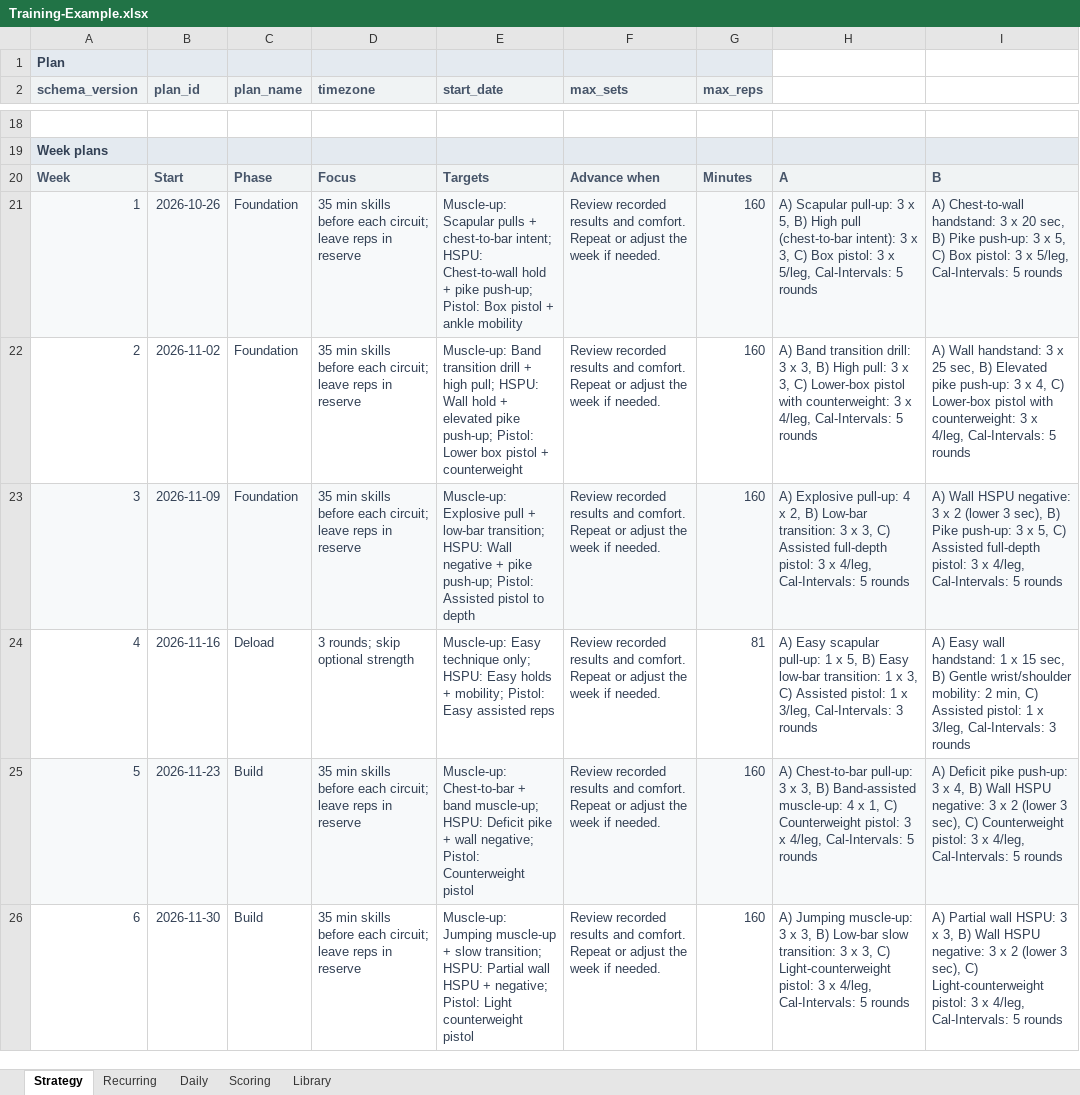
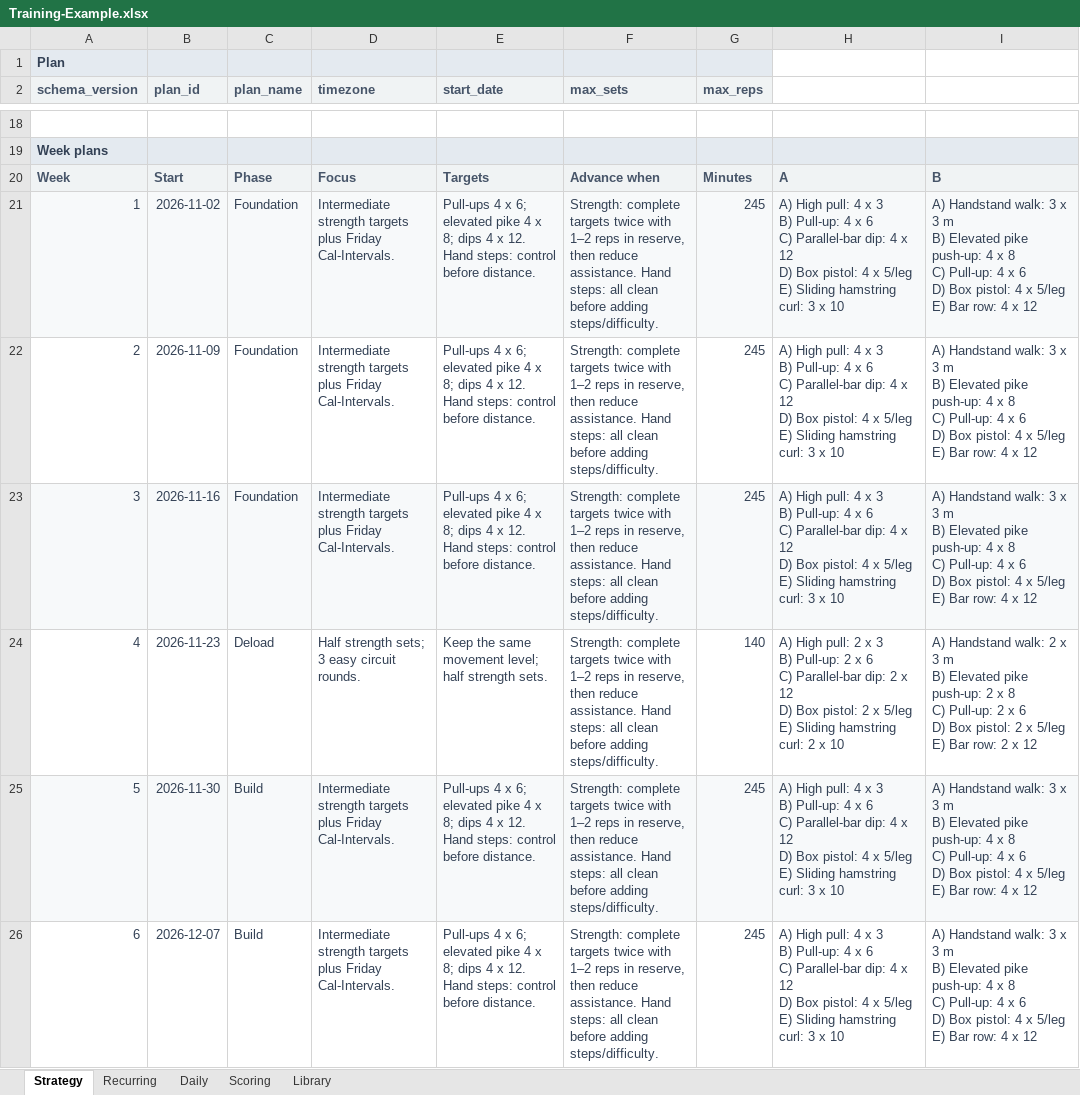
Before and after one commit to trainvent/obsidian-sports-plugin-releases, an Excel workbook: templates/Training-Example.xlsx, sheet Strategy, drawn as a sheet; only a part is shown, gaps mark what is left out; values as stored, in another font and other column widths than the file's, no borders; ↵ is a line break in a cell; the diff covers the shown part only; the diff names each change by its address in the sheet, - before the commit and + after, or states it on an @@ line.

```diff
--- a/templates/Training-Example.xlsx (sheet Strategy)
+++ b/templates/Training-Example.xlsx (sheet Strategy)
-B21 (plan_id): 2026-10-26
+B21 (plan_id): 2026-11-02
-D21:D23 (timezone): 35 min skills before each circuit; leave reps in reserve
+D21:D23 (timezone): Intermediate strength targets plus Friday Cal-Intervals.
-E21 (start_date): Muscle-up: Scapular pulls + chest-to-bar intent; HSPU: Chest-to-wall hold + pike push-up; Pistol: Box pistol + ankle mobility
+E21 (start_date): Pull-ups 4 x 6; elevated pike 4 x 8; dips 4 x 12. Hand steps: control before distance.
-F21:F26 (max_sets): Review recorded results and comfort. Repeat or adjust the week if needed.
+F21:F26 (max_sets): Strength: complete targets twice with 1–2 reps in reserve, then reduce assistance. Hand steps: all clean before adding steps/difficulty.
-G21:G23 (max_reps): 160
+G21:G23 (max_reps): 245
-H21: A) Scapular pull-up: 3 x 5, B) High pull (chest-to-bar intent): 3 x 3, C) Box pistol: 3 x 5/leg, Cal-Intervals: 5 rounds
+H21: A) High pull: 4 x 3 ↵ B) Pull-up: 4 x 6 ↵ C) Parallel-bar dip: 4 x 12 ↵ D) Box pistol: 4 x 5/leg ↵ E) Sliding hamstring curl: 3 x 10
-I21: A) Chest-to-wall handstand: 3 x 20 sec, B) Pike push-up: 3 x 5, C) Box pistol: 3 x 5/leg, Cal-Intervals: 5 rounds
+I21: A) Handstand walk: 3 x 3 m ↵ B) Elevated pike push-up: 4 x 8 ↵ C) Pull-up: 4 x 6 ↵ D) Box pistol: 4 x 5/leg ↵ E) Bar row: 4 x 12
-B22 (plan_id): 2026-11-02
+B22 (plan_id): 2026-11-09
-E22 (start_date): Muscle-up: Band transition drill + high pull; HSPU: Wall hold + elevated pike push-up; Pistol: Lower box pistol + counterweight
+E22 (start_date): Pull-ups 4 x 6; elevated pike 4 x 8; dips 4 x 12. Hand steps: control before distance.
-H22: A) Band transition drill: 3 x 3, B) High pull: 3 x 3, C) Lower-box pistol with counterweight: 3 x 4/leg, Cal-Intervals: 5 rounds
+H22: A) High pull: 4 x 3 ↵ B) Pull-up: 4 x 6 ↵ C) Parallel-bar dip: 4 x 12 ↵ D) Box pistol: 4 x 5/leg ↵ E) Sliding hamstring curl: 3 x 10
-I22: A) Wall handstand: 3 x 25 sec, B) Elevated pike push-up: 3 x 4, C) Lower-box pistol with counterweight: 3 x 4/leg, Cal-Intervals: 5 rounds
+I22: A) Handstand walk: 3 x 3 m ↵ B) Elevated pike push-up: 4 x 8 ↵ C) Pull-up: 4 x 6 ↵ D) Box pistol: 4 x 5/leg ↵ E) Bar row: 4 x 12
-B23 (plan_id): 2026-11-09
+B23 (plan_id): 2026-11-16
-E23 (start_date): Muscle-up: Explosive pull + low-bar transition; HSPU: Wall negative + pike push-up; Pistol: Assisted pistol to depth
+E23 (start_date): Pull-ups 4 x 6; elevated pike 4 x 8; dips 4 x 12. Hand steps: control before distance.
-H23: A) Explosive pull-up: 4 x 2, B) Low-bar transition: 3 x 3, C) Assisted full-depth pistol: 3 x 4/leg, Cal-Intervals: 5 rounds
+H23: A) High pull: 4 x 3 ↵ B) Pull-up: 4 x 6 ↵ C) Parallel-bar dip: 4 x 12 ↵ D) Box pistol: 4 x 5/leg ↵ E) Sliding hamstring curl: 3 x 10
-I23: A) Wall HSPU negative: 3 x 2 (lower 3 sec), B) Pike push-up: 3 x 5, C) Assisted full-depth pistol: 3 x 4/leg, Cal-Intervals: 5 rounds
+I23: A) Handstand walk: 3 x 3 m ↵ B) Elevated pike push-up: 4 x 8 ↵ C) Pull-up: 4 x 6 ↵ D) Box pistol: 4 x 5/leg ↵ E) Bar row: 4 x 12
-B24 (plan_id): 2026-11-16
+B24 (plan_id): 2026-11-23
-D24 (timezone): 3 rounds; skip optional strength
+D24 (timezone): Half strength sets; 3 easy circuit rounds.
-E24 (start_date): Muscle-up: Easy technique only; HSPU: Easy holds + mobility; Pistol: Easy assisted reps
+E24 (start_date): Keep the same movement level; half strength sets.
-G24 (max_reps): 81
+G24 (max_reps): 140
-H24: A) Easy scapular pull-up: 1 x 5, B) Easy low-bar transition: 1 x 3, C) Assisted pistol: 1 x 3/leg, Cal-Intervals: 3 rounds
+H24: A) High pull: 2 x 3 ↵ B) Pull-up: 2 x 6 ↵ C) Parallel-bar dip: 2 x 12 ↵ D) Box pistol: 2 x 5/leg ↵ E) Sliding hamstring curl: 2 x 10
-I24: A) Easy wall handstand: 1 x 15 sec, B) Gentle wrist/shoulder mobility: 2 min, C) Assisted pistol: 1 x 3/leg, Cal-Intervals: 3 rounds
+I24: A) Handstand walk: 2 x 3 m ↵ B) Elevated pike push-up: 2 x 8 ↵ C) Pull-up: 2 x 6 ↵ D) Box pistol: 2 x 5/leg ↵ E) Bar row: 2 x 12
-B25 (plan_id): 2026-11-23
+B25 (plan_id): 2026-11-30
-D25:D26 (timezone): 35 min skills before each circuit; leave reps in reserve
+D25:D26 (timezone): Intermediate strength targets plus Friday Cal-Intervals.
-E25 (start_date): Muscle-up: Chest-to-bar + band muscle-up; HSPU: Deficit pike + wall negative; Pistol: Counterweight pistol
+E25 (start_date): Pull-ups 4 x 6; elevated pike 4 x 8; dips 4 x 12. Hand steps: control before distance.
-G25:G26 (max_reps): 160
+G25:G26 (max_reps): 245
-H25: A) Chest-to-bar pull-up: 3 x 3, B) Band-assisted muscle-up: 4 x 1, C) Counterweight pistol: 3 x 4/leg, Cal-Intervals: 5 rounds
+H25: A) High pull: 4 x 3 ↵ B) Pull-up: 4 x 6 ↵ C) Parallel-bar dip: 4 x 12 ↵ D) Box pistol: 4 x 5/leg ↵ E) Sliding hamstring curl: 3 x 10
-I25: A) Deficit pike push-up: 3 x 4, B) Wall HSPU negative: 3 x 2 (lower 3 sec), C) Counterweight pistol: 3 x 4/leg, Cal-Intervals: 5 rounds
+I25: A) Handstand walk: 3 x 3 m ↵ B) Elevated pike push-up: 4 x 8 ↵ C) Pull-up: 4 x 6 ↵ D) Box pistol: 4 x 5/leg ↵ E) Bar row: 4 x 12
-B26 (plan_id): 2026-11-30
+B26 (plan_id): 2026-12-07
-E26 (start_date): Muscle-up: Jumping muscle-up + slow transition; HSPU: Partial wall HSPU + negative; Pistol: Light counterweight pistol
+E26 (start_date): Pull-ups 4 x 6; elevated pike 4 x 8; dips 4 x 12. Hand steps: control before distance.
-H26: A) Jumping muscle-up: 3 x 3, B) Low-bar slow transition: 3 x 3, C) Light-counterweight pistol: 3 x 4/leg, Cal-Intervals: 5 rounds
+H26: A) High pull: 4 x 3 ↵ B) Pull-up: 4 x 6 ↵ C) Parallel-bar dip: 4 x 12 ↵ D) Box pistol: 4 x 5/leg ↵ E) Sliding hamstring curl: 3 x 10
-I26: A) Partial wall HSPU: 3 x 3, B) Wall HSPU negative: 3 x 2 (lower 3 sec), C) Light-counterweight pistol: 3 x 4/leg, Cal-Intervals: 5 rounds
+I26: A) Handstand walk: 3 x 3 m ↵ B) Elevated pike push-up: 4 x 8 ↵ C) Pull-up: 4 x 6 ↵ D) Box pistol: 4 x 5/leg ↵ E) Bar row: 4 x 12
```
Also changed, not shown: 72 edited cells and cell formats elsewhere in this sheet, sheet Scoring, sheet Daily, sheet Library, sheet Recurring, formulas that keep their value, 7 other files.
